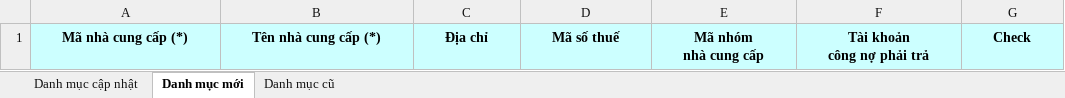
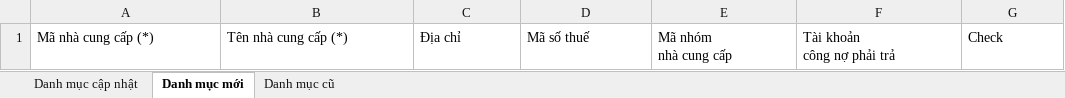
Before and after one commit to phuocanh2k1/RPA_AmberMuaHang, an Excel workbook: Output/Danh muc NCC mau.xlsx, sheet Danh mục mới, drawn as a sheet; values as stored, in another font and other column widths than the file's, no borders; the diff names each change by its address in the sheet, - before the commit and + after, or states it on an @@ line.

Commit message:
Output

```diff
--- a/Output/Danh muc NCC mau.xlsx (sheet Danh mục mới)
+++ b/Output/Danh muc NCC mau.xlsx (sheet Danh mục mới)
@@ A1:G1 fill: #CCFFFF → none, bold: on → off, alignment: center → left @@
```
Also changed, not shown: sheet Danh mục cập nhật, hidden cells.
